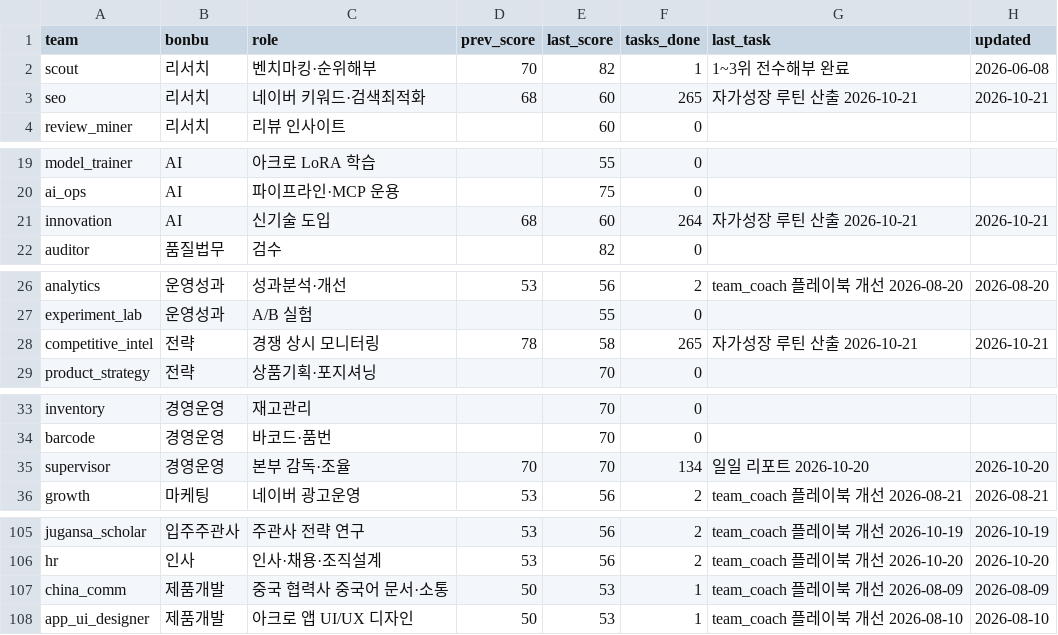
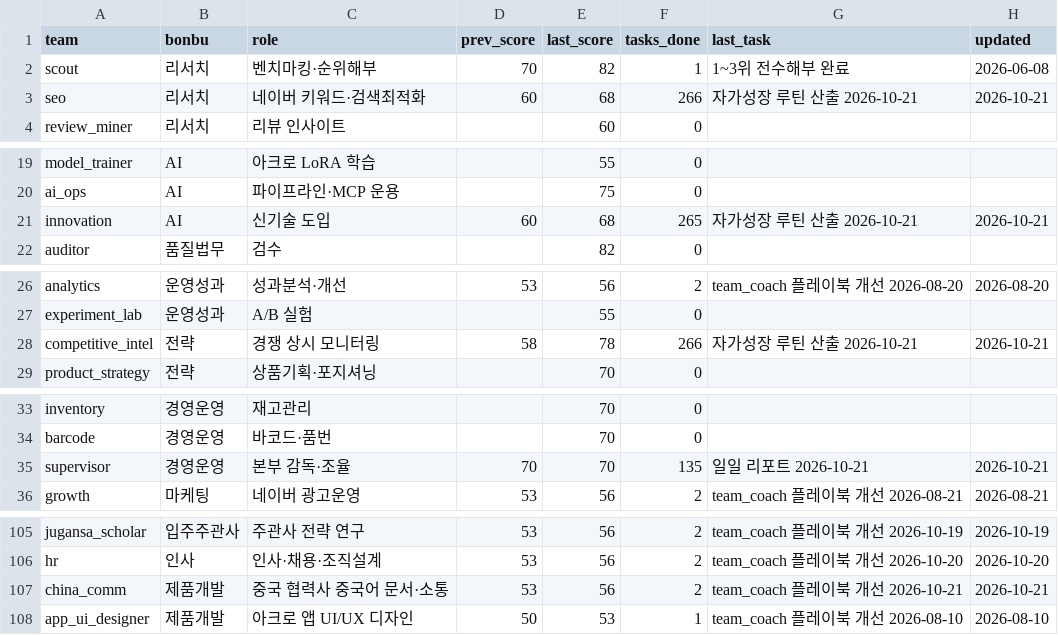
Before and after one commit to kojinsik112-byte/edge-company, a CSV file: business-ops/performance/scorecard.csv, drawn as a sheet; only a part is shown, gaps mark what is left out; the diff covers the shown part only.

```diff
--- a/business-ops/performance/scorecard.csv
+++ b/business-ops/performance/scorecard.csv
@@ -2,3 +2,3 @@ team,bonbu,role,prev_score,last_score,tasks_done,last_task,updated
 scout,리서치,벤치마킹·순위해부,70,82,1,1~3위 전수해부 완료,2026-06-08
-seo,리서치,네이버 키워드·검색최적화,68,60,265,자가성장 루틴 산출 2026-10-21,2026-10-21
+seo,리서치,네이버 키워드·검색최적화,60,68,266,자가성장 루틴 산출 2026-10-21,2026-10-21
 review_miner,리서치,리뷰 인사이트,,60,0,,
@@ -20,3 +20,3 @@ model_trainer,AI,아크로 LoRA 학습,,55,0,,
 ai_ops,AI,파이프라인·MCP 운용,,75,0,,
-innovation,AI,신기술 도입,68,60,264,자가성장 루틴 산출 2026-10-21,2026-10-21
+innovation,AI,신기술 도입,60,68,265,자가성장 루틴 산출 2026-10-21,2026-10-21
 auditor,품질법무,검수,,82,0,,
@@ -27,3 +27,3 @@ analytics,운영성과,성과분석·개선,53,56,2,team_coach 플레이북 개
 experiment_lab,운영성과,A/B 실험,,55,0,,
-competitive_intel,전략,경쟁 상시 모니터링,78,58,265,자가성장 루틴 산출 2026-10-21,2026-10-21
+competitive_intel,전략,경쟁 상시 모니터링,58,78,266,자가성장 루틴 산출 2026-10-21,2026-10-21
 product_strategy,전략,상품기획·포지셔닝,,70,0,,
@@ -34,3 +34,3 @@ inventory,경영운영,재고관리,,70,0,,
 barcode,경영운영,바코드·품번,,70,0,,
-supervisor,경영운영,본부 감독·조율,70,70,134,일일 리포트 2026-10-20,2026-10-20
+supervisor,경영운영,본부 감독·조율,70,70,135,일일 리포트 2026-10-21,2026-10-21
 growth,마케팅,네이버 광고운영,53,56,2,team_coach 플레이북 개선 2026-08-21,2026-08-21
@@ -106,3 +106,3 @@ jugansa_scholar,입주주관사,주관사 전략 연구,53,56,2,team_coach 플
 hr,인사,인사·채용·조직설계,53,56,2,team_coach 플레이북 개선 2026-10-20,2026-10-20
-china_comm,제품개발,중국 협력사 중국어 문서·소통,50,53,1,team_coach 플레이북 개선 2026-08-09,2026-08-09
+china_comm,제품개발,중국 협력사 중국어 문서·소통,53,56,2,team_coach 플레이북 개선 2026-10-21,2026-10-21
 app_ui_designer,제품개발,아크로 앱 UI/UX 디자인,50,53,1,team_coach 플레이북 개선 2026-08-10,2026-08-10
```
Also changed, not shown: 3 edited cells elsewhere in this file, 4 other files.
